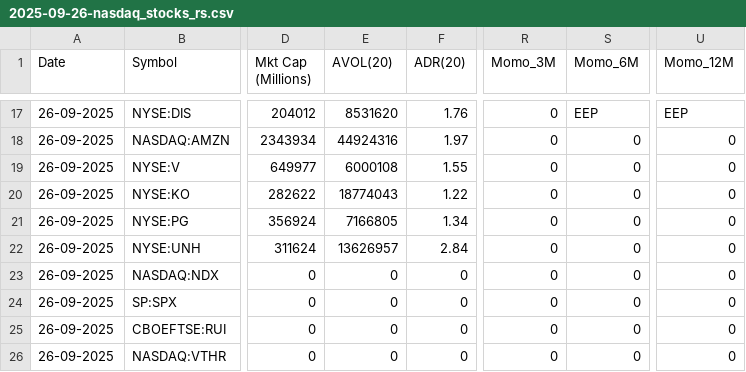
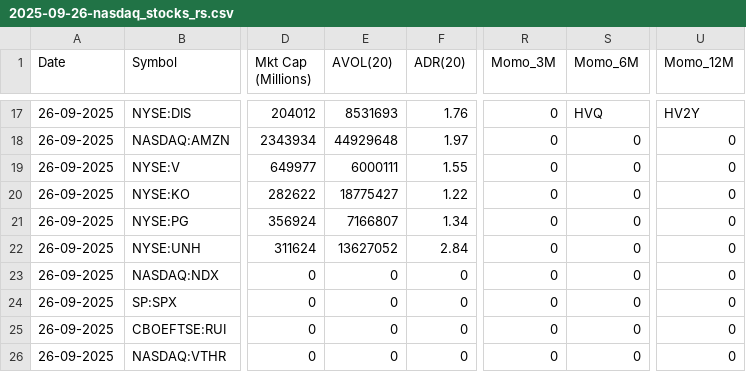
Before and after one commit to tanejahimanshu/Trading, a CSV file: 2025-09-26-nasdaq_stocks_rs.csv, drawn as a sheet; only a part is shown, gaps mark what is left out; the diff covers the shown part only; the diff names each change by its address in the sheet, - before the commit and + after, or states it on an @@ line.

```diff
--- a/2025-09-26-nasdaq_stocks_rs.csv
+++ b/2025-09-26-nasdaq_stocks_rs.csv
-E17 (AVOL(20)): 8531620
+E17 (AVOL(20)): 8531693
-S17 (Momo_6M): EEP
+S17 (Momo_6M): HVQ
-U17 (Momo_12M): EEP
+U17 (Momo_12M): HV2Y
-E18 (AVOL(20)): 44924316
+E18 (AVOL(20)): 44929648
-E19 (AVOL(20)): 6000108
+E19 (AVOL(20)): 6000111
-E20 (AVOL(20)): 18774043
+E20 (AVOL(20)): 18775427
-E21 (AVOL(20)): 7166805
+E21 (AVOL(20)): 7166807
-E22 (AVOL(20)): 13626957
+E22 (AVOL(20)): 13627052
```
Also changed, not shown: 34 edited cells elsewhere in this file.
